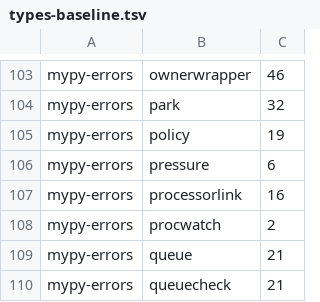
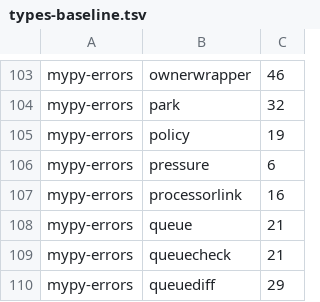
Before and after one commit to pawelkrupinski/agentctl, a TSV file: quality/types-baseline.tsv, drawn as a sheet; only a part is shown, gaps mark what is left out; the shorter side is filled out with more unchanged rows; the diff names each change by its address in the sheet, - before the commit and + after, or states it on an @@ line.

```diff
--- a/quality/types-baseline.tsv
+++ b/quality/types-baseline.tsv
-row 108: mypy-errors | procwatch | 2
```
Also changed, not shown: quality/design-baseline.tsv, 6 other files.
